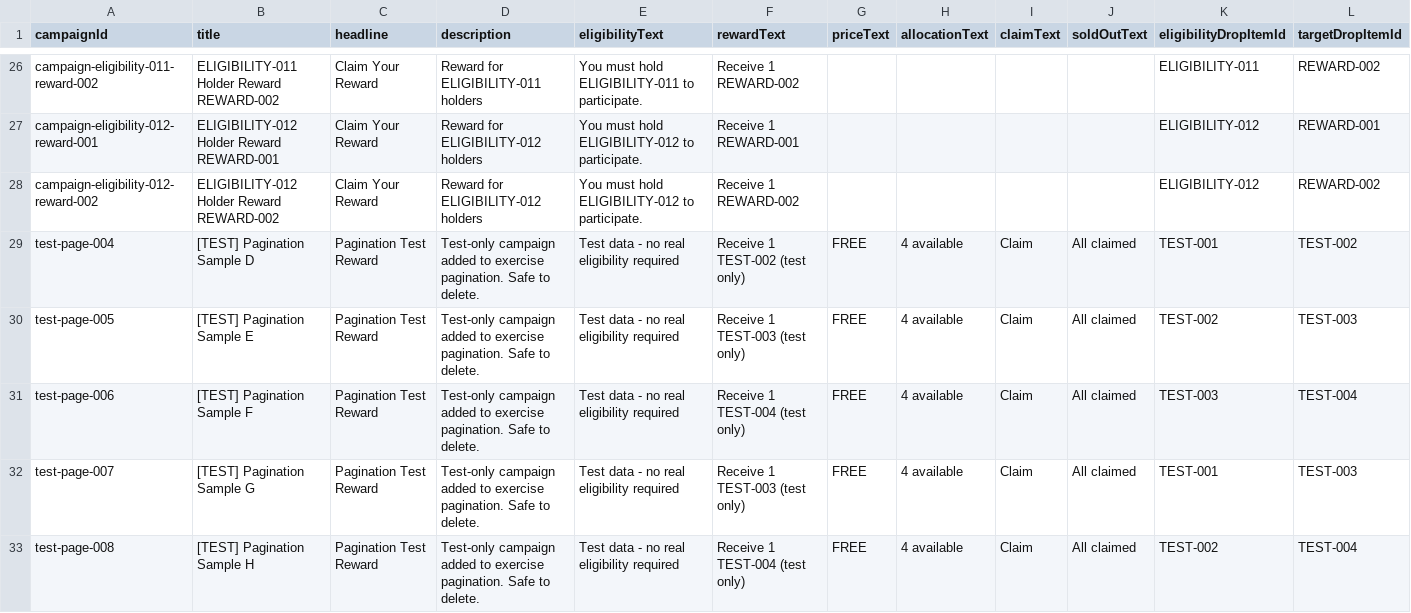
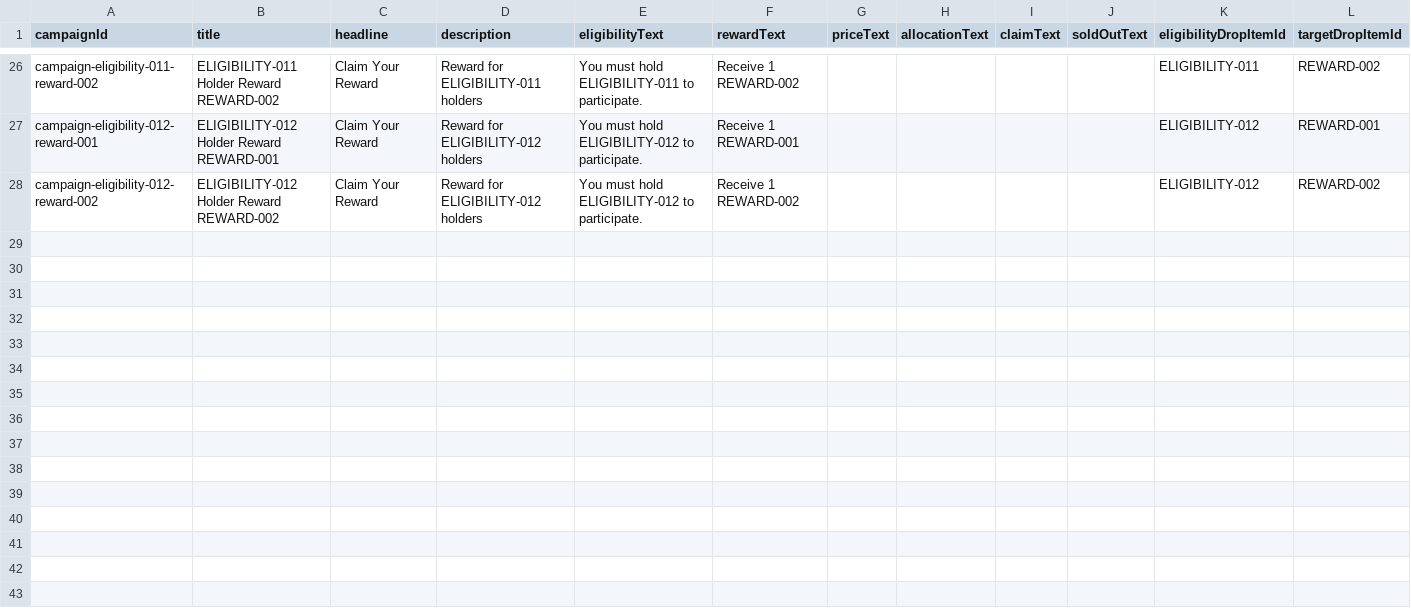
Before and after one commit to dadex2026/my-new-collection, a CSV file: backend/campaigns.csv, drawn as a sheet; only a part is shown, gaps mark what is left out; rows hold the shown columns only; the diff names each change by its address in the sheet, - before the commit and + after, or states it on an @@ line.

```diff
--- a/backend/campaigns.csv
+++ b/backend/campaigns.csv
-row 29: test-page-004 | [TEST] Pagination Sample D | Pagination Test Reward | Test-only campaign added to exercise pagination. Safe to delete. | Test data - no real eligibility required | Receive 1 TEST-002 (test only) | FREE | 4 available | Claim | All claimed | TEST-001 | TEST-002
-row 30: test-page-005 | [TEST] Pagination Sample E | Pagination Test Reward | Test-only campaign added to exercise pagination. Safe to delete. | Test data - no real eligibility required | Receive 1 TEST-003 (test only) | FREE | 4 available | Claim | All claimed | TEST-002 | TEST-003
-row 31: test-page-006 | [TEST] Pagination Sample F | Pagination Test Reward | Test-only campaign added to exercise pagination. Safe to delete. | Test data - no real eligibility required | Receive 1 TEST-004 (test only) | FREE | 4 available | Claim | All claimed | TEST-003 | TEST-004
-row 32: test-page-007 | [TEST] Pagination Sample G | Pagination Test Reward | Test-only campaign added to exercise pagination. Safe to delete. | Test data - no real eligibility required | Receive 1 TEST-003 (test only) | FREE | 4 available | Claim | All claimed | TEST-001 | TEST-003
-row 33: test-page-008 | [TEST] Pagination Sample H | Pagination Test Reward | Test-only campaign added to exercise pagination. Safe to delete. | Test data - no real eligibility required | Receive 1 TEST-004 (test only) | FREE | 4 available | Claim | All claimed | TEST-002 | TEST-004
```
Also changed, not shown: 2 other files.
